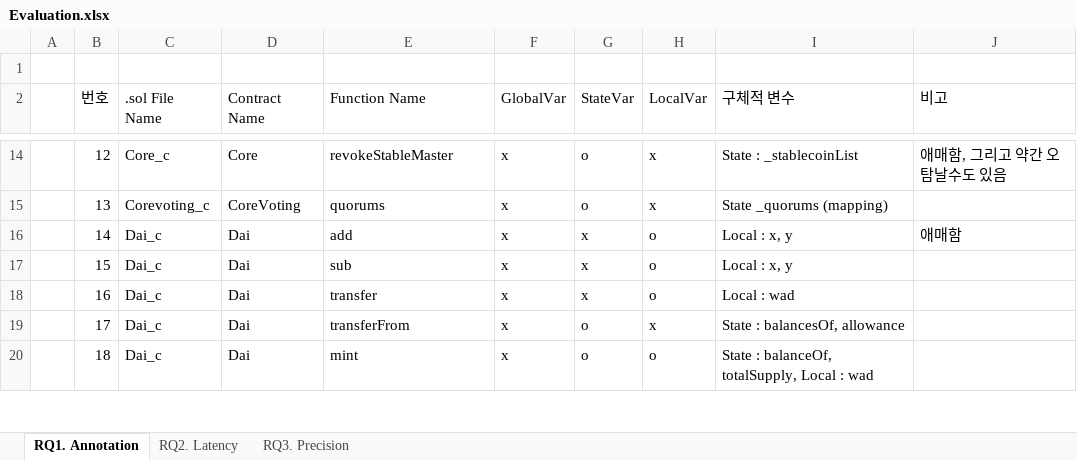
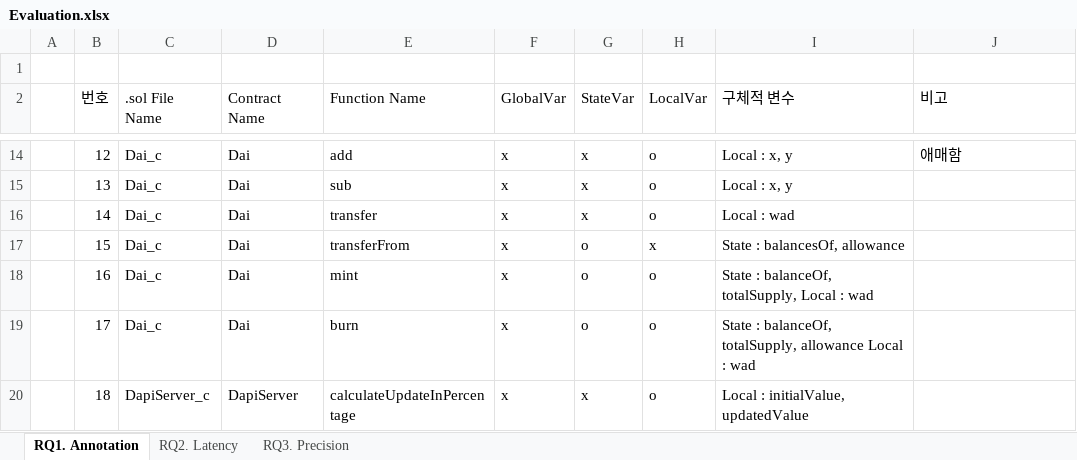
Before and after one commit to iwwyou/SolDebug, an Excel workbook: dataset/Evaluation.xlsx, sheet RQ1. Annotation, drawn as a sheet; only a part is shown, gaps mark what is left out; values as stored, in another font and other column widths than the file's, no borders; the diff covers the shown part only; the diff names each change by its address in the sheet, - before the commit and + after, or states it on an @@ line.

```diff
--- a/dataset/Evaluation.xlsx (sheet RQ1. Annotation)
+++ b/dataset/Evaluation.xlsx (sheet RQ1. Annotation)
-C14 (.sol File Name): Core_c
+C14 (.sol File Name): Dai_c
-D14 (Contract Name): Core
+D14 (Contract Name): Dai
-E14 (Function Name): revokeStableMaster
+E14 (Function Name): add
-G14:G15 (StateVar): o
+G14:G15 (StateVar): x
-H14:H15 (LocalVar): x
+H14:H15 (LocalVar): o
-I14 (구체적 변수): State : _stablecoinList
+I14 (구체적 변수): Local : x, y
-J14 (비고): 애매함, 그리고 약간 오탐날수도 있음
+J14 (비고): 애매함
-C15 (.sol File Name): Corevoting_c
+C15 (.sol File Name): Dai_c
-D15 (Contract Name): CoreVoting
+D15 (Contract Name): Dai
-E15 (Function Name): quorums
+E15 (Function Name): sub
-I15 (구체적 변수): State _quorums (mapping)
+I15 (구체적 변수): Local : x, y
-E16 (Function Name): add
+E16 (Function Name): transfer
-I16 (구체적 변수): Local : x, y
+I16 (구체적 변수): Local : wad
-J16 (비고): 애매함
+J16 (비고): (empty)
-E17 (Function Name): sub
+E17 (Function Name): transferFrom
-G17:G18 (StateVar): x
+G17:G18 (StateVar): o
-H17 (LocalVar): o
+H17 (LocalVar): x
-I17 (구체적 변수): Local : x, y
+I17 (구체적 변수): State : balancesOf, allowance
-E18 (Function Name): transfer
+E18 (Function Name): mint
-I18 (구체적 변수): Local : wad
+I18 (구체적 변수): State : balanceOf, totalSupply, Local : wad
-E19 (Function Name): transferFrom
+E19 (Function Name): burn
-H19 (LocalVar): x
+H19 (LocalVar): o
-I19 (구체적 변수): State : balancesOf, allowance
+I19 (구체적 변수): State : balanceOf, totalSupply, allowance Local : wad
-C20 (.sol File Name): Dai_c
+C20 (.sol File Name): DapiServer_c
-D20 (Contract Name): Dai
+D20 (Contract Name): DapiServer
-E20 (Function Name): mint
+E20 (Function Name): calculateUpdateInPercentage
-G20 (StateVar): o
+G20 (StateVar): x
-I20 (구체적 변수): State : balanceOf, totalSupply, Local : wad
+I20 (구체적 변수): Local : initialValue, updatedValue
```
Also changed, not shown: 109 edited cells elsewhere in this sheet, 7 other files.
